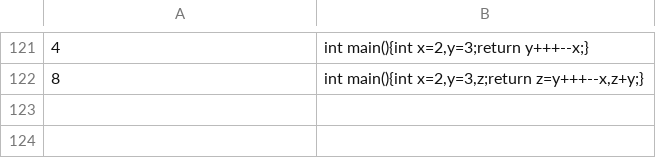
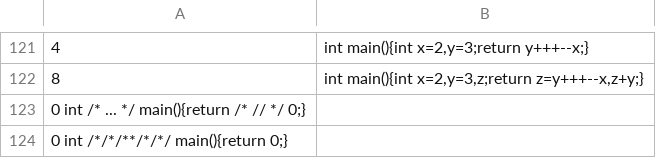
Before and after one commit to cb-2002/cc, a TSV file: test.tsv, drawn as a sheet; only a part is shown, gaps mark what is left out; the diff names each change by its address in the sheet, - before the commit and + after, or states it on an @@ line.

```diff
--- a/test.tsv
+++ b/test.tsv
+row 123: 0 int /* ... */ main(){return /* // */ 0;}
+row 124: 0 int /*/*/**/*/*/ main(){return 0;}
```
Also changed, not shown: 1 other file.
